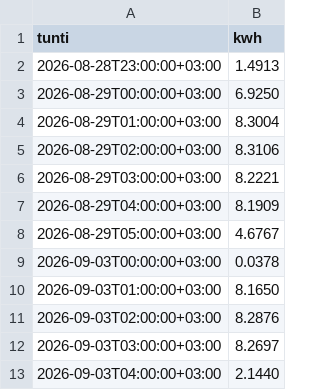
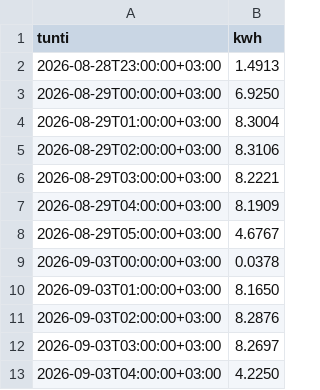
Before and after one commit to Zeikki96/GO-E, a CSV file: tuntikohtainen.csv, drawn as a sheet.

```diff
--- a/tuntikohtainen.csv
+++ b/tuntikohtainen.csv
@@ -12,2 +12,2 @@ tunti,kwh
 2026-09-03T03:00:00+03:00,8.2697
-2026-09-03T04:00:00+03:00,2.1440
+2026-09-03T04:00:00+03:00,4.2250
```
Also changed, not shown: goe_log.csv, kustannukset.csv, 2 other files.
